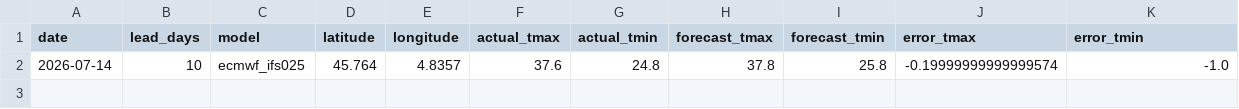
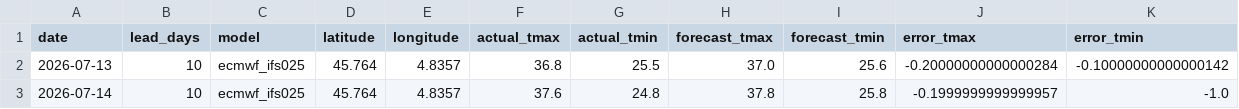
Before and after one commit to oleksiimisiura/ForecastDrift, a CSV file: data/lyon/10day_archive.csv, drawn as a sheet.

```diff
--- a/data/lyon/10day_archive.csv
+++ b/data/lyon/10day_archive.csv
@@ -1,2 +1,3 @@
 date,lead_days,model,latitude,longitude,actual_tmax,actual_tmin,forecast_tmax,forecast_tmin,error_tmax,error_tmin
-2026-07-14,10,ecmwf_ifs025,45.764,4.8357,37.6,24.8,37.8,25.8,-0.19999999999999574,-1.0
+2026-07-13,10,ecmwf_ifs025,45.764,4.8357,36.8,25.5,37.0,25.6,-0.20000000000000284,-0.10000000000000142
+2026-07-14,10,ecmwf_ifs025,45.764,4.8357,37.6,24.8,37.8,25.8,-0.1999999999999957,-1.0
```
Also changed, not shown: data/bordeaux/10day_archive.csv, data/lille/10day_archive.csv, 6 other files.
